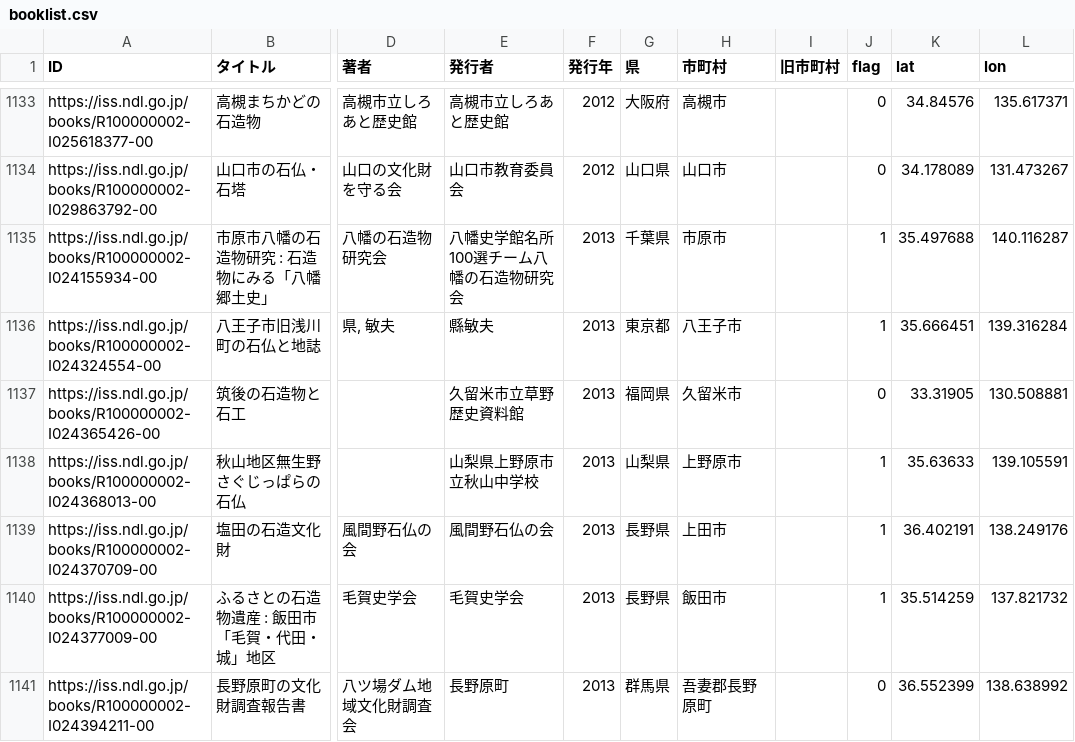
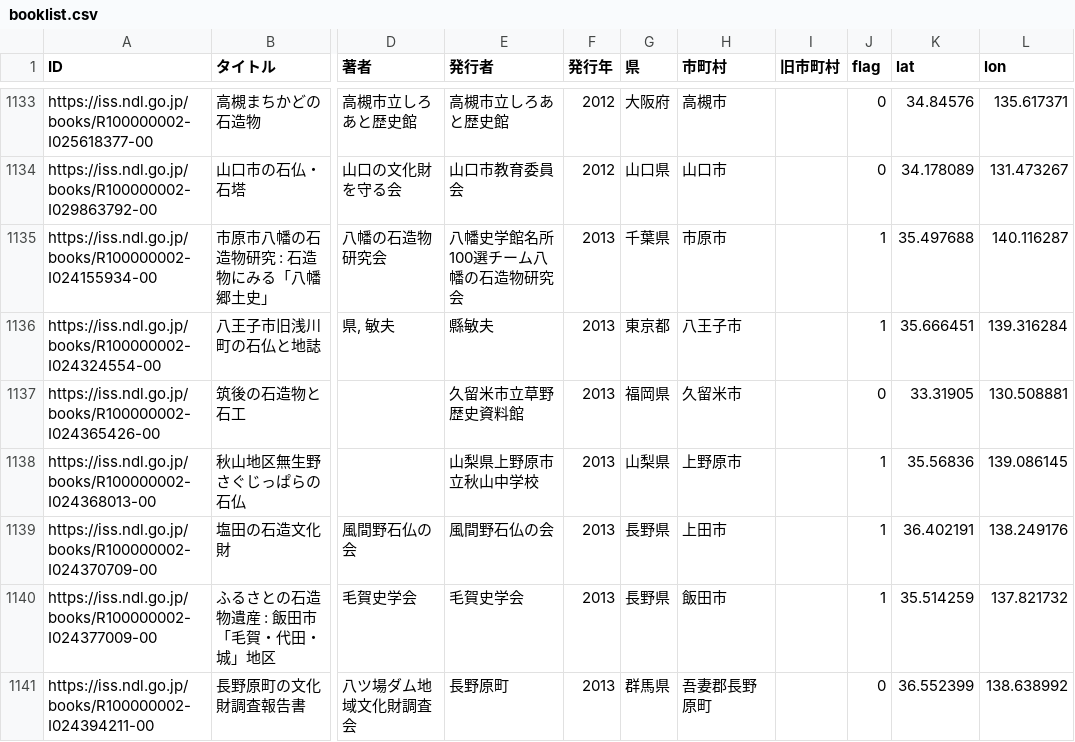
Before and after one commit to sekibutsu-info/booklist, a CSV file: booklist.csv, drawn as a sheet; only a part is shown, gaps mark what is left out; the diff names each change by its address in the sheet, - before the commit and + after, or states it on an @@ line.

```diff
--- a/booklist.csv
+++ b/booklist.csv
-K1138 (lat): 35.63633
+K1138 (lat): 35.56836
-L1138 (lon): 139.105591
+L1138 (lon): 139.086145
```
Also changed, not shown: 1 other file.
